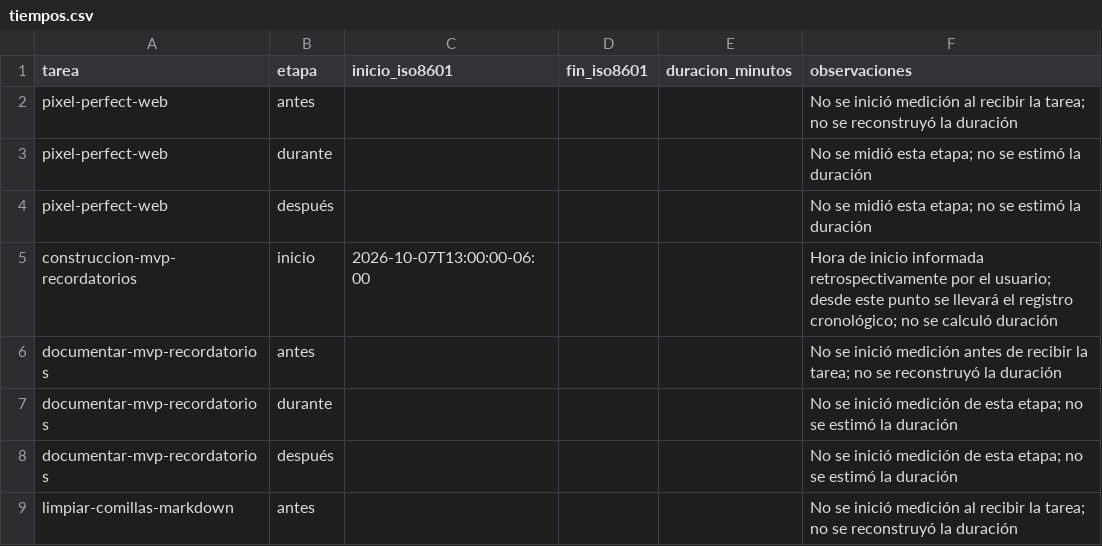
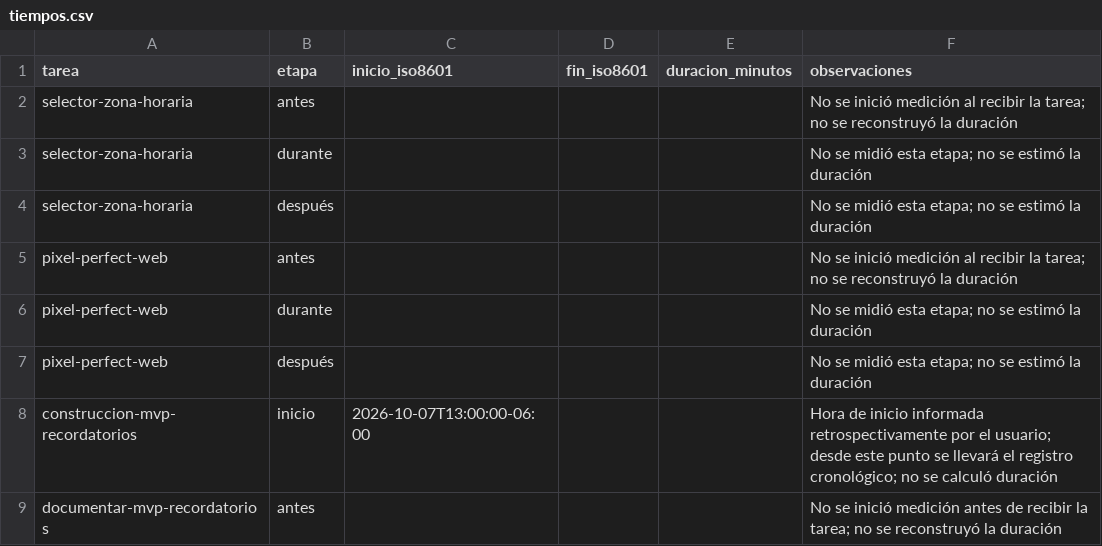
Before and after one commit to Eliseo10208/recordatorios-mvp, a CSV file: prompts/tiempos.csv, drawn as a sheet; only a part is shown; the shorter side is filled out with more unchanged rows; the diff names each change by its address in the sheet, - before the commit and + after, or states it on an @@ line.

```diff
--- a/prompts/tiempos.csv
+++ b/prompts/tiempos.csv
+row 2: selector-zona-horaria | antes |  |  |  | No se inició medición al recibir la tarea; no se reconstruyó la duración
+row 3: selector-zona-horaria | durante |  |  |  | No se midió esta etapa; no se estimó la duración
+row 4: selector-zona-horaria | después |  |  |  | No se midió esta etapa; no se estimó la duración
```
Also changed, not shown: 12 other files.
